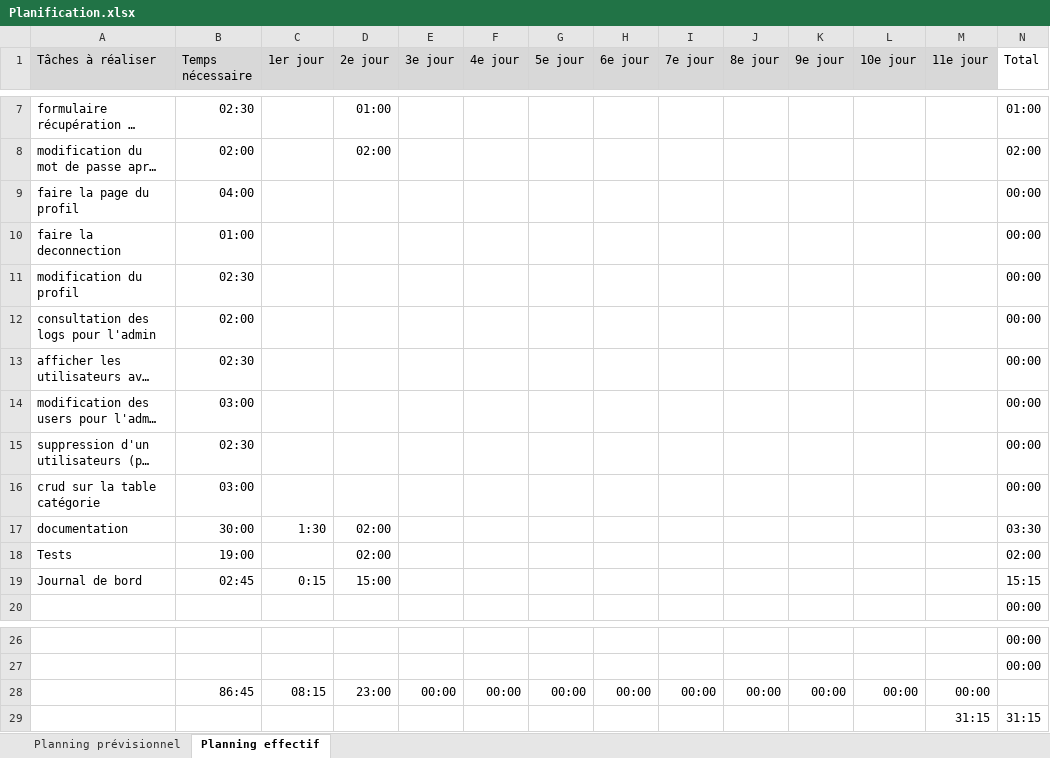
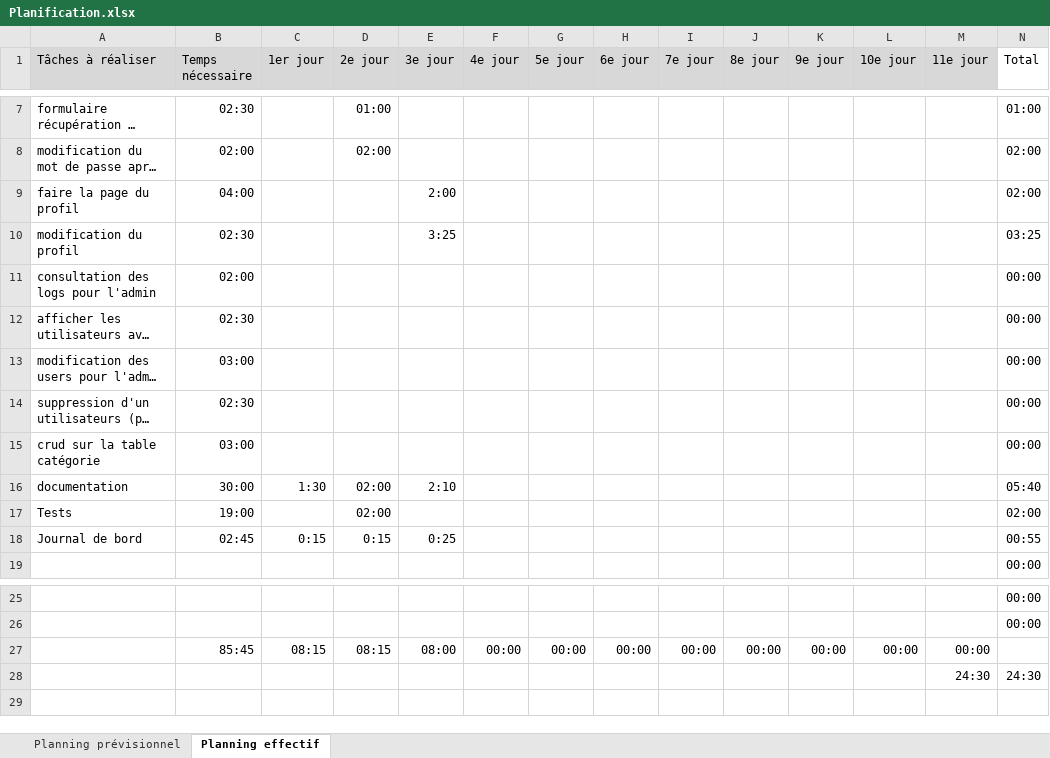
Before and after one commit to FlavioMrrn/TPI, an Excel workbook: annexes/Planification.xlsx, sheet Planning effectif, drawn as a sheet; only a part is shown, gaps mark what is left out; long unchanged cells end in …; values as stored, in another font and other column widths than the file's, no borders; conditional formats not drawn; removed rows and columns are numbered as before the commit, all else as after; the diff names each change by its address in the sheet, - before the commit and + after, or states it on an @@ line.

```diff
--- a/annexes/Planification.xlsx (sheet Planning effectif)
+++ b/annexes/Planification.xlsx (sheet Planning effectif)
-E9 (3e jour): (empty)
+E9 (3e jour): 2:00
-N9 (Total): 00:00
+N9 (Total): 02:00
-row 10: faire la deconnection | 01:00 |  |  |  |  |  |  |  |  |  |  |  | 00:00
-E10 (3e jour): (empty)
+E10 (3e jour): 3:25
-N10 (Total): 00:00
+N10 (Total): 03:25
-E16 (3e jour): (empty)
+E16 (3e jour): 2:10
-N16 (Total): 03:30
+N16 (Total): 05:40
-D18 (2e jour): 15:00
+D18 (2e jour): 0:15
-E18 (3e jour): (empty)
+E18 (3e jour): 0:25
-N18 (Total): 15:15
+N18 (Total): 00:55
-B27 (Temps nécessaire): 86:45
+B27 (Temps nécessaire): 85:45
-D27 (2e jour): 23:00
+D27 (2e jour): 08:15
-E27 (3e jour): 00:00
+E27 (3e jour): 08:00
-row 29:  |  |  |  |  |  |  |  |  |  |  |  | 31:15 | 31:15
+row 28:  |  |  |  |  |  |  |  |  |  |  |  | 24:30 | 24:30
```
Also changed, not shown: formulas that keep their value, 8 other files.
